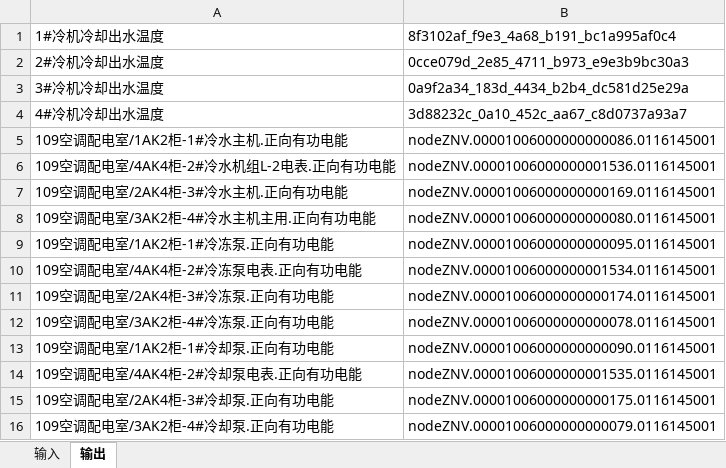
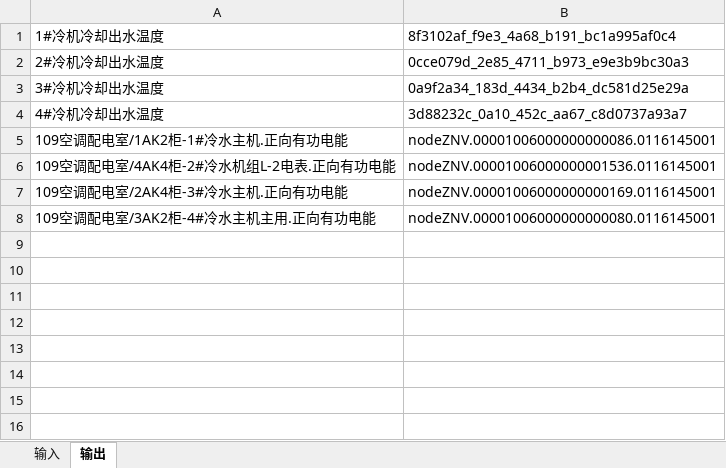
Before and after one commit to zwzwzwzwz123/DC_Energy_conservation, an Excel workbook: uid/冷水机组BA系统信息.xlsx, sheet 输出, drawn as a sheet; values as stored, in another font and other column widths than the file's, no borders; the diff names each change by its address in the sheet, - before the commit and + after, or states it on an @@ line.

```diff
--- a/uid/冷水机组BA系统信息.xlsx (sheet 输出)
+++ b/uid/冷水机组BA系统信息.xlsx (sheet 输出)
-row 9: 109空调配电室/1AK2柜-1#冷冻泵.正向有功电能 | nodeZNV.00001006000000000095.0116145001
-row 10: 109空调配电室/4AK4柜-2#冷冻泵电表.正向有功电能 | nodeZNV.00001006000000001534.0116145001
-row 11: 109空调配电室/2AK4柜-3#冷冻泵.正向有功电能 | nodeZNV.00001006000000000174.0116145001
-row 12: 109空调配电室/3AK2柜-4#冷冻泵.正向有功电能 | nodeZNV.00001006000000000078.0116145001
-row 13: 109空调配电室/1AK2柜-1#冷却泵.正向有功电能 | nodeZNV.00001006000000000090.0116145001
-row 14: 109空调配电室/4AK4柜-2#冷却泵电表.正向有功电能 | nodeZNV.00001006000000001535.0116145001
-row 15: 109空调配电室/2AK4柜-3#冷却泵.正向有功电能 | nodeZNV.00001006000000000175.0116145001
-row 16: 109空调配电室/3AK2柜-4#冷却泵.正向有功电能 | nodeZNV.00001006000000000079.0116145001
```
Also changed, not shown: 2 other files.
